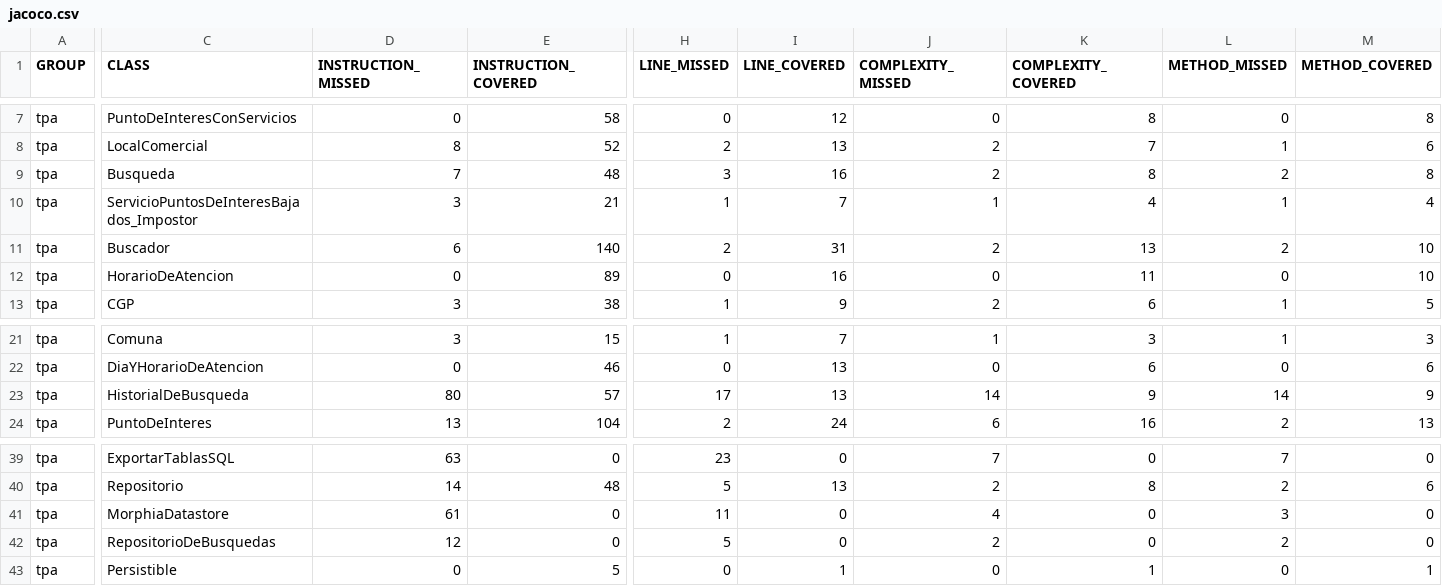
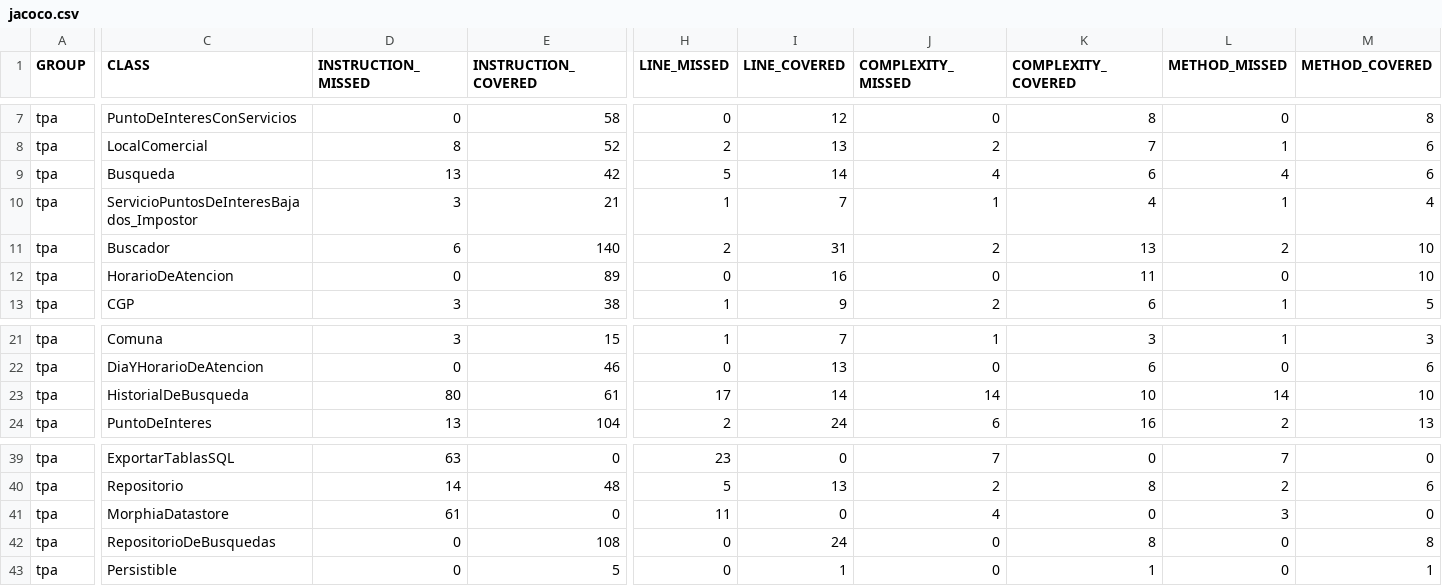
Before and after one commit to fede-fernandez/-Java-TPDDS2016, a CSV file: jacoco.csv, drawn as a sheet; only a part is shown, gaps mark what is left out; the diff names each change by its address in the sheet, - before the commit and + after, or states it on an @@ line.

```diff
--- a/jacoco.csv
+++ b/jacoco.csv
-D9 (INSTRUCTION_MISSED): 7
+D9 (INSTRUCTION_MISSED): 13
-E9 (INSTRUCTION_COVERED): 48
+E9 (INSTRUCTION_COVERED): 42
-H9 (LINE_MISSED): 3
+H9 (LINE_MISSED): 5
-I9 (LINE_COVERED): 16
+I9 (LINE_COVERED): 14
-J9 (COMPLEXITY_MISSED): 2
+J9 (COMPLEXITY_MISSED): 4
-K9 (COMPLEXITY_COVERED): 8
+K9 (COMPLEXITY_COVERED): 6
-L9 (METHOD_MISSED): 2
+L9 (METHOD_MISSED): 4
-M9 (METHOD_COVERED): 8
+M9 (METHOD_COVERED): 6
-E23 (INSTRUCTION_COVERED): 57
+E23 (INSTRUCTION_COVERED): 61
-I23 (LINE_COVERED): 13
+I23 (LINE_COVERED): 14
-K23 (COMPLEXITY_COVERED): 9
+K23 (COMPLEXITY_COVERED): 10
-M23 (METHOD_COVERED): 9
+M23 (METHOD_COVERED): 10
-D42 (INSTRUCTION_MISSED): 12
+D42 (INSTRUCTION_MISSED): 0
-E42 (INSTRUCTION_COVERED): 0
+E42 (INSTRUCTION_COVERED): 108
-H42 (LINE_MISSED): 5
+H42 (LINE_MISSED): 0
-I42 (LINE_COVERED): 0
+I42 (LINE_COVERED): 24
-J42 (COMPLEXITY_MISSED): 2
+J42 (COMPLEXITY_MISSED): 0
-K42 (COMPLEXITY_COVERED): 0
+K42 (COMPLEXITY_COVERED): 8
-L42 (METHOD_MISSED): 2
+L42 (METHOD_MISSED): 0
-M42 (METHOD_COVERED): 0
+M42 (METHOD_COVERED): 8
```
Also changed, not shown: 13 other files.
